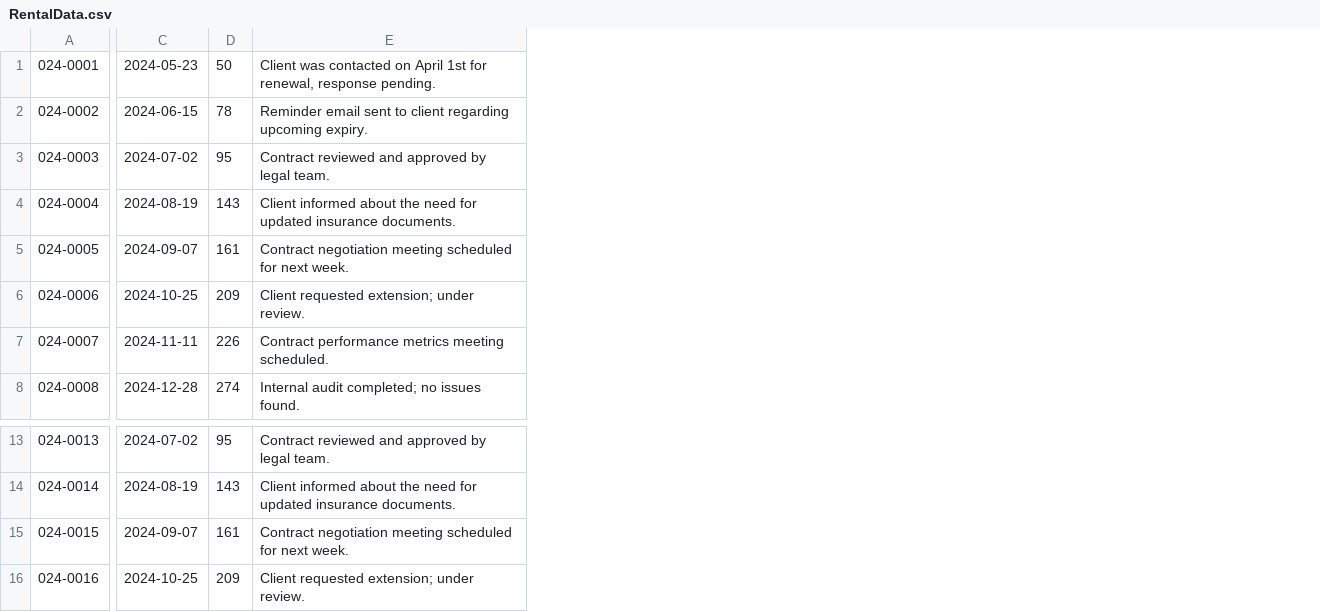
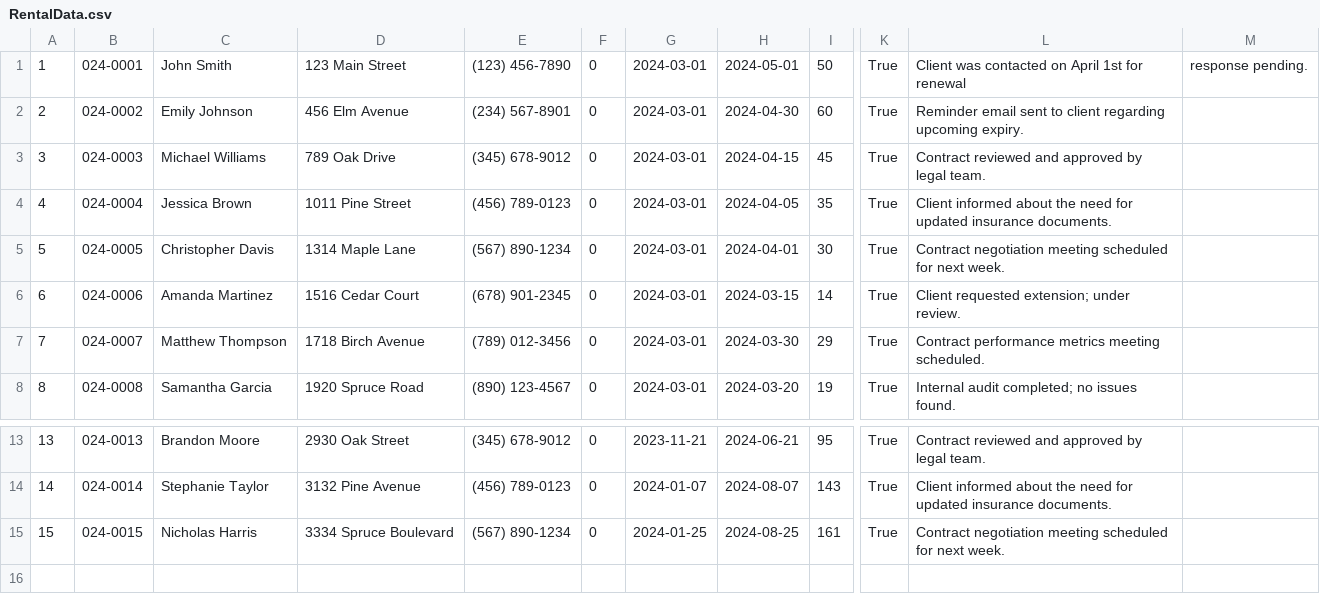
Before and after one commit to barrera77/sacred-seeds-system, a CSV file: SacredSeedsWebApp/Data/RentalData.csv, drawn as a sheet; only a part is shown, gaps mark what is left out; removed rows and columns are numbered as before the commit, all else as after; rows hold the shown columns only; the diff names each change by its address in the sheet, - before the commit and + after, or states it on an @@ line.

```diff
--- a/SacredSeedsWebApp/Data/RentalData.csv
+++ b/SacredSeedsWebApp/Data/RentalData.csv
+column A, rows 1-8: 1 | 2 | 3 | 4 | 5 | 6 | 7 | 8; rows 13-15: 13 | 14 | 15
+column C, rows 1-8: John Smith | Emily Johnson | Michael Williams | Jessica Brown | Christopher Davis | Amanda Martinez | Matthew Thompson | Samantha Garcia; rows 13-15: Brandon Moore | Stephanie Taylor | Nicholas Harris
+column D, rows 1-8: 123 Main Street | 456 Elm Avenue | 789 Oak Drive | 1011 Pine Street | 1314 Maple Lane | 1516 Cedar Court | 1718 Birch Avenue | 1920 Spruce Road; rows 13-15: 2930 Oak Street | 3132 Pine Avenue | 3334 Spruce Boulevard
+column E, rows 1-8: (123) 456-7890 | (234) 567-8901 | (345) 678-9012 | (456) 789-0123 | (567) 890-1234 | (678) 901-2345 | (789) 012-3456 | (890) 123-4567; rows 13-15: (345) 678-9012 | (456) 789-0123 | (567) 890-1234
+column F, rows 1-8: all 0; rows 13-15: all 0
+column G, rows 1-8: all 2024-03-01; rows 13-15: 2023-11-21 | 2024-01-07 | 2024-01-25
+column H, rows 1-8: 2024-05-01 | 2024-04-30 | 2024-04-15 | 2024-04-05 | 2024-04-01 | 2024-03-15 | 2024-03-30 | 2024-03-20; rows 13-15: 2024-06-21 | 2024-08-07 | 2024-08-25
+column I, rows 1-8: 50 | 60 | 45 | 35 | 30 | 14 | 29 | 19; rows 13-15: 95 | 143 | 161
-column C, rows 1-8: 2024-05-23 | 2024-06-15 | 2024-07-02 | 2024-08-19 | 2024-09-07 | 2024-10-25 | 2024-11-11 | 2024-12-28; rows 13-15: 2024-07-02 | 2024-08-19 | 2024-09-07
-column D, rows 1-8: 50 | 78 | 95 | 143 | 161 | 209 | 226 | 274; rows 13-15: 95 | 143 | 161
+column K, rows 1-8: all True; rows 13-15: all True
+column M, row 1: response pending.
-L1: …1st for renewal, response pending.
+L1: …1st for renewal
-row 16: 024-0016 | 2024-10-25 | 209 | Client requested extension; under review.
```
Also changed, not shown: SacredSeedsWebApp/Data/ClientsList.csv, 8 other files.
